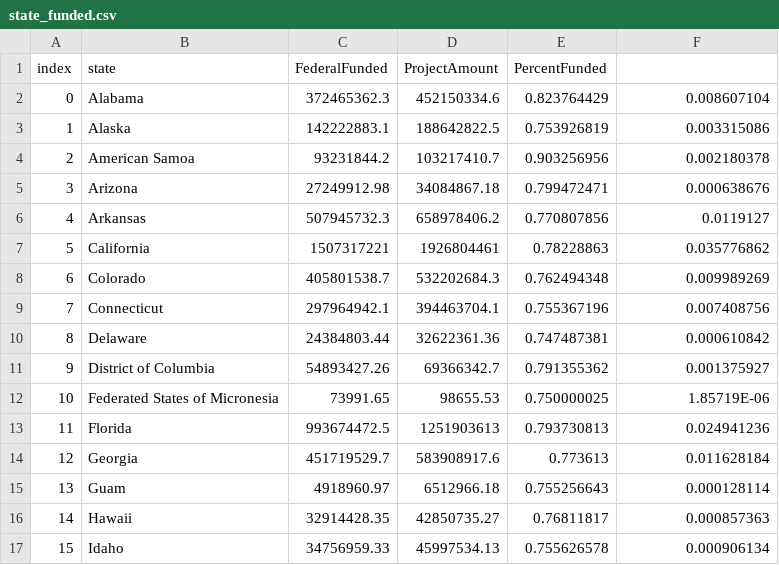
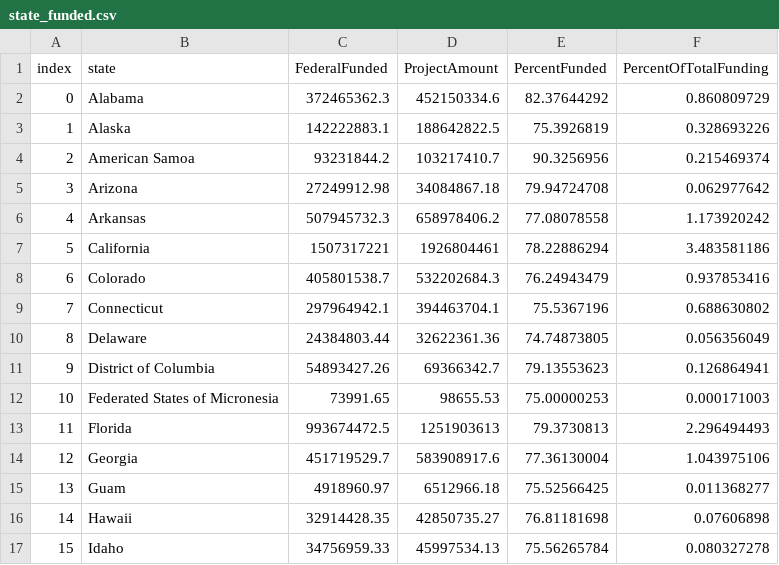
Before and after one commit to alexw858/BC_Proj002, a CSV file: Alex/data/state_funded.csv, drawn as a sheet; only a part is shown; the diff covers the shown part only.

```diff
--- a/Alex/data/state_funded.csv
+++ b/Alex/data/state_funded.csv
@@ -1,17 +1,17 @@
-index,state,FederalFunded,ProjectAmount,PercentFunded,
-0,Alabama,372465362.3,452150334.6,0.823764429,0.008607104
-1,Alaska,142222883.1,188642822.5,0.753926819,0.003315086
-2,American Samoa,93231844.2,103217410.7,0.903256956,0.002180378
-3,Arizona,27249912.98,34084867.18,0.799472471,0.000638676
-4,Arkansas,507945732.3,658978406.2,0.770807856,0.0119127
-5,California,1507317221,1926804461,0.78228863,0.035776862
-6,Colorado,405801538.7,532202684.3,0.762494348,0.009989269
-7,Connecticut,297964942.1,394463704.1,0.755367196,0.007408756
-8,Delaware,24384803.44,32622361.36,0.747487381,0.000610842
-9,District of Columbia,54893427.26,69366342.7,0.791355362,0.001375927
-10,Federated States of Micronesia,73991.65,98655.53,0.750000025,1.85719E-06
-11,Florida,993674472.5,1251903613,0.793730813,0.024941236
-12,Georgia,451719529.7,583908917.6,0.773613,0.011628184
-13,Guam,4918960.97,6512966.18,0.755256643,0.000128114
-14,Hawaii,32914428.35,42850735.27,0.76811817,0.000857363
-15,Idaho,34756959.33,45997534.13,0.755626578,0.000906134
+index,state,FederalFunded,ProjectAmount,PercentFunded,PercentOfTotalFunding
+0,Alabama,372465362.3,452150334.6,82.37644292,0.860809729
+1,Alaska,142222883.1,188642822.5,75.3926819,0.328693226
+2,American Samoa,93231844.2,103217410.7,90.3256956,0.215469374
+3,Arizona,27249912.98,34084867.18,79.94724708,0.062977642
+4,Arkansas,507945732.3,658978406.2,77.08078558,1.173920242
+5,California,1507317221,1926804461,78.22886294,3.483581186
+6,Colorado,405801538.7,532202684.3,76.24943479,0.937853416
+7,Connecticut,297964942.1,394463704.1,75.5367196,0.688630802
+8,Delaware,24384803.44,32622361.36,74.74873805,0.056356049
+9,District of Columbia,54893427.26,69366342.7,79.13553623,0.126864941
+10,Federated States of Micronesia,73991.65,98655.53,75.00000253,0.000171003
+11,Florida,993674472.5,1251903613,79.3730813,2.296494493
+12,Georgia,451719529.7,583908917.6,77.36130004,1.043975106
+13,Guam,4918960.97,6512966.18,75.52566425,0.011368277
+14,Hawaii,32914428.35,42850735.27,76.81181698,0.07606898
+15,Idaho,34756959.33,45997534.13,75.56265784,0.080327278
```
Also changed, not shown: 82 edited cells elsewhere in this file, 1 other file.
